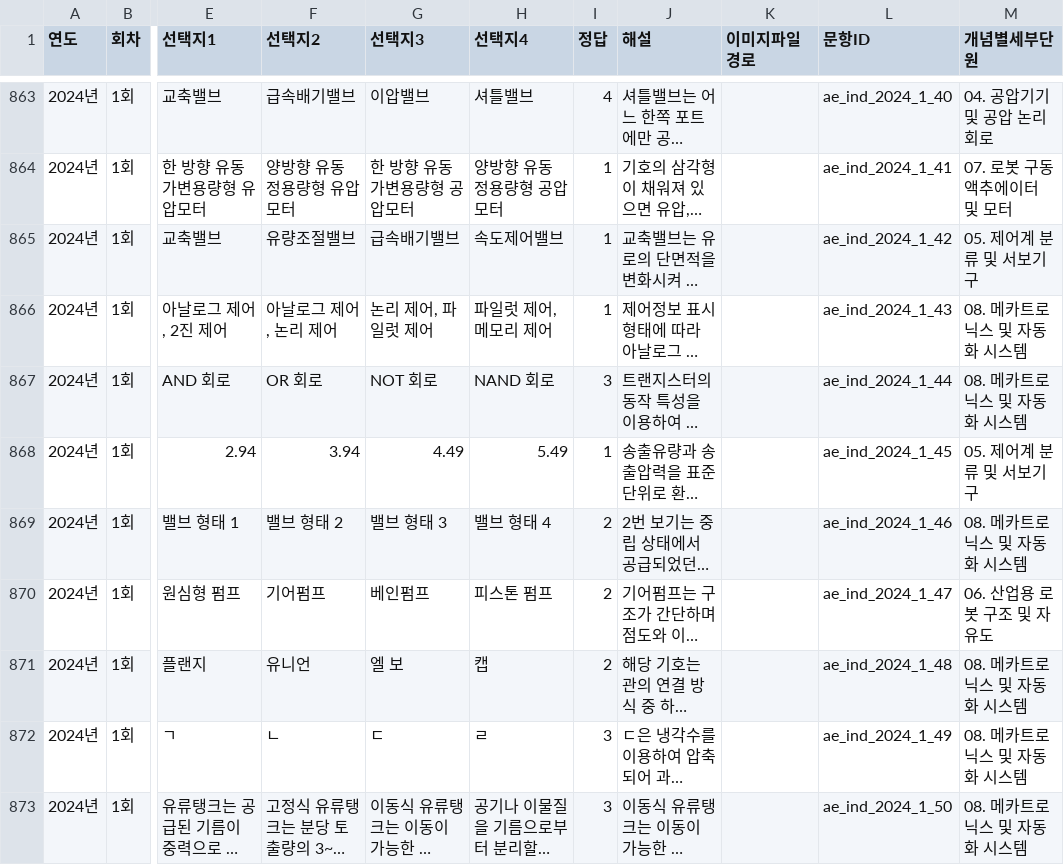
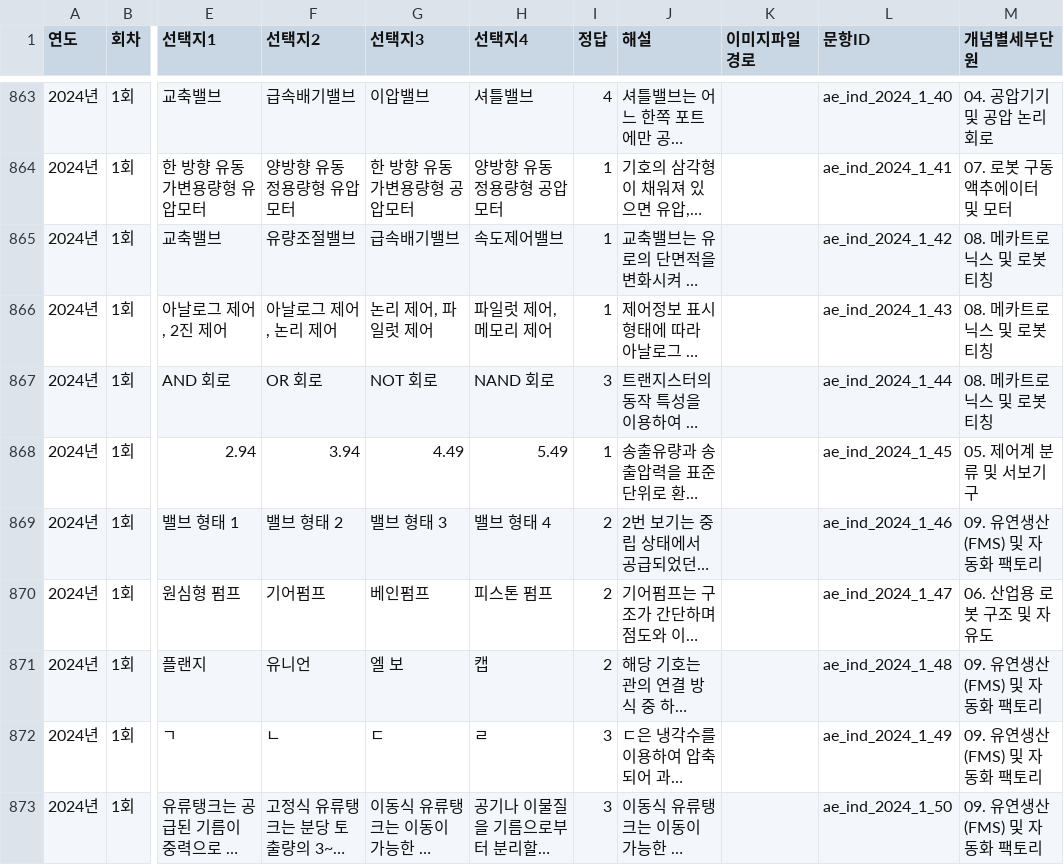
Before and after one commit to gapbbong/Dugigo, a CSV file: client/src/data/자동화설비산업기사/자동화설비산업기사_기출문제_전수리스트.csv, drawn as a sheet; only a part is shown, gaps mark what is left out; long unchanged cells end in …; the diff covers the shown part only; the diff names each change by its address in the sheet, - before the commit and + after, or states it on an @@ line.

Commit message:
feat(data): subdivide mechatronics unit into 2 sub-units (total 24 concept units)

```diff
--- a/client/src/data/자동화설비산업기사/자동화설비산업기사_기출문제_전수리스트.csv
+++ b/client/src/data/자동화설비산업기사/자동화설비산업기사_기출문제_전수리스트.csv
-M865 (개념별세부단원): 05. 제어계 분류 및 서보기구
+M865 (개념별세부단원): 08. 메카트로닉스 및 로봇 티칭
-M866:M867 (개념별세부단원): 08. 메카트로닉스 및 자동화 시스템
+M866:M867 (개념별세부단원): 08. 메카트로닉스 및 로봇 티칭
-M869 (개념별세부단원): 08. 메카트로닉스 및 자동화 시스템
+M869 (개념별세부단원): 09. 유연생산(FMS) 및 자동화 팩토리
-M871:M873 (개념별세부단원): 08. 메카트로닉스 및 자동화 시스템
+M871:M873 (개념별세부단원): 09. 유연생산(FMS) 및 자동화 팩토리
```
Also changed, not shown: 136 edited cells elsewhere in this file, 2 other files.
